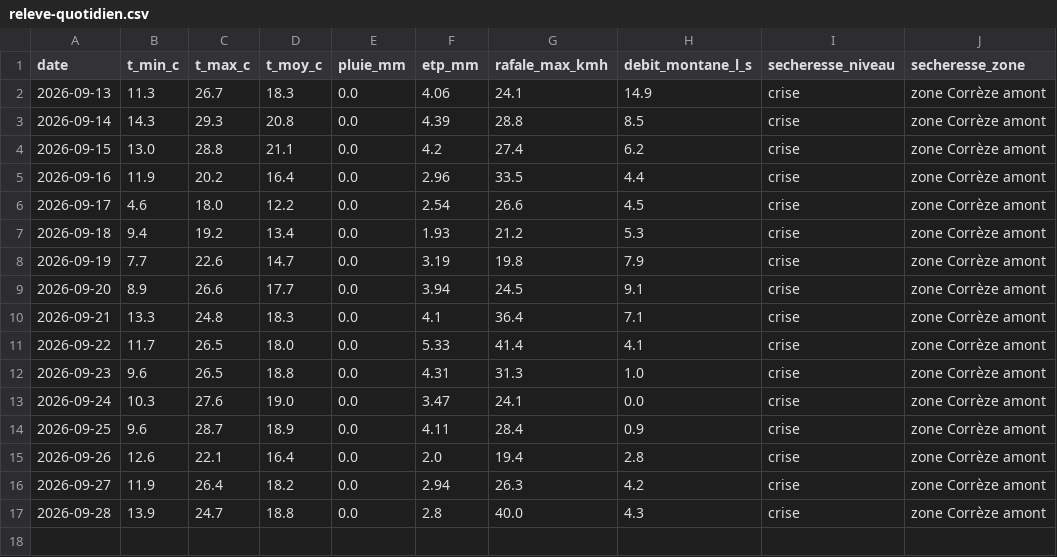
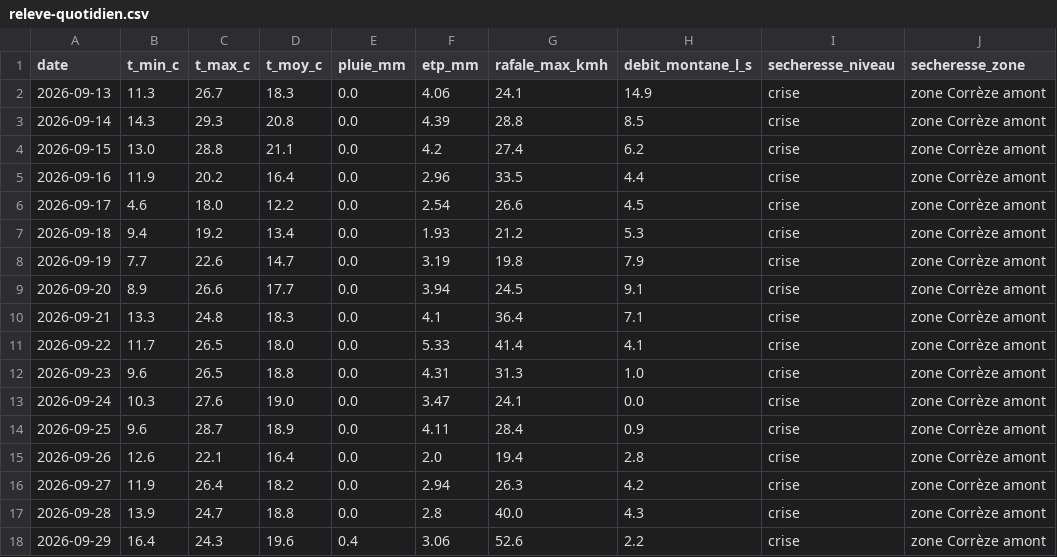
Before and after one commit to CedricMabilotte/domainedumons-site, a CSV file: data/releve-quotidien.csv, drawn as a sheet; the diff names each change by its address in the sheet, - before the commit and + after, or states it on an @@ line.

```diff
--- a/data/releve-quotidien.csv
+++ b/data/releve-quotidien.csv
+row 18: 2026-09-29 | 16.4 | 24.3 | 19.6 | 0.4 | 3.06 | 52.6 | 2.2 | crise | zone Corrèze amont
```
Also changed, not shown: 5 other files.
